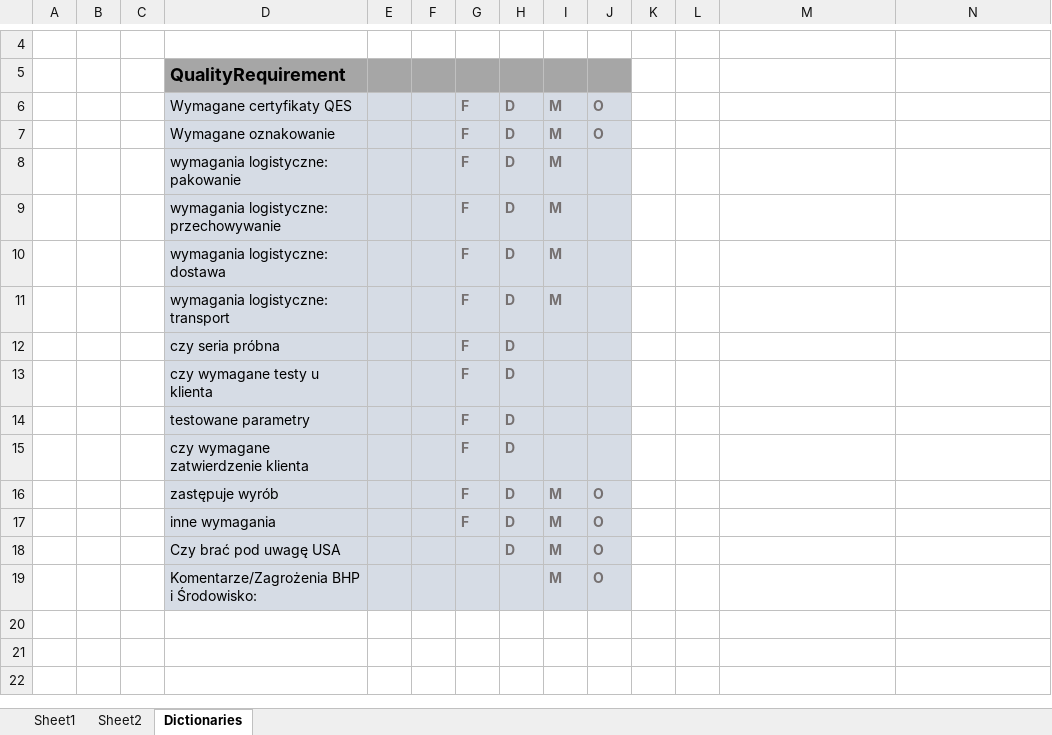
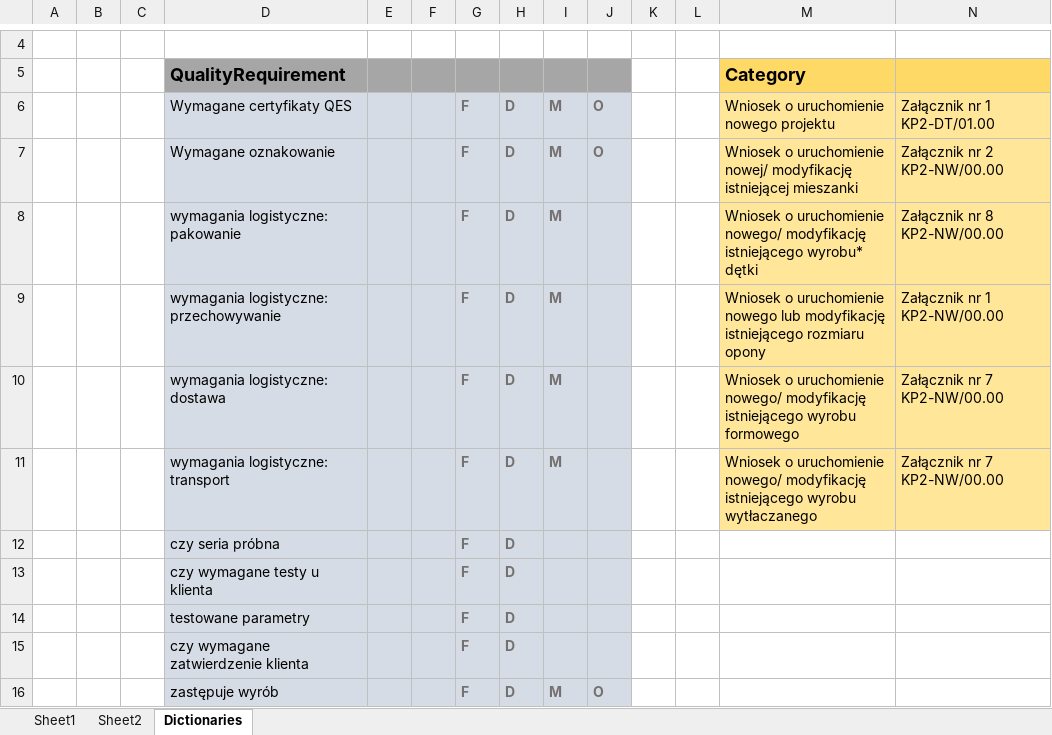
Before and after one commit to MariuszWieczorek/MwProject2, an Excel workbook: Doc/project.xlsx, sheet Dictionaries, drawn as a sheet; only a part is shown, gaps mark what is left out; the shorter side is filled out with more unchanged rows; values as stored, in another font and other column widths than the file's, no borders; the diff names each change by its address in the sheet, - before the commit and + after, or states it on an @@ line.

```diff
--- a/Doc/project.xlsx (sheet Dictionaries)
+++ b/Doc/project.xlsx (sheet Dictionaries)
-M5: (empty)
+M5: Category
-M5:N5 fill: none
+M5:N5 fill: #FFD966
-M6 (Category): (empty)
+M6 (Category): Wniosek o uruchomienie nowego projektu
-M6:N11 fill: none
+M6:N11 fill: #FFE699
-N6: (empty)
+N6: Załącznik nr 1 KP2-DT/01.00
-M7 (Category): (empty)
+M7 (Category): Wniosek o uruchomienie nowej/ modyfikację istniejącej mieszanki
-N7: (empty)
+N7: Załącznik nr 2 KP2-NW/00.00
-M8 (Category): (empty)
+M8 (Category): Wniosek o uruchomienie nowego/ modyfikację istniejącego wyrobu* dętki
-N8: (empty)
+N8: Załącznik nr 8 KP2-NW/00.00
-M9 (Category): (empty)
+M9 (Category): Wniosek o uruchomienie nowego lub modyfikację istniejącego rozmiaru opony
-N9: (empty)
+N9: Załącznik nr 1 KP2-NW/00.00
-M10 (Category): (empty)
+M10 (Category): Wniosek o uruchomienie nowego/ modyfikację istniejącego wyrobu formowego
-N10:N11: (empty)
+N10:N11: Załącznik nr 7 KP2-NW/00.00
-M11 (Category): (empty)
+M11 (Category): Wniosek o uruchomienie nowego/ modyfikację istniejącego wyrobu wytłaczanego
```
Also changed, not shown: sheet Sheet2, 54 other files.
